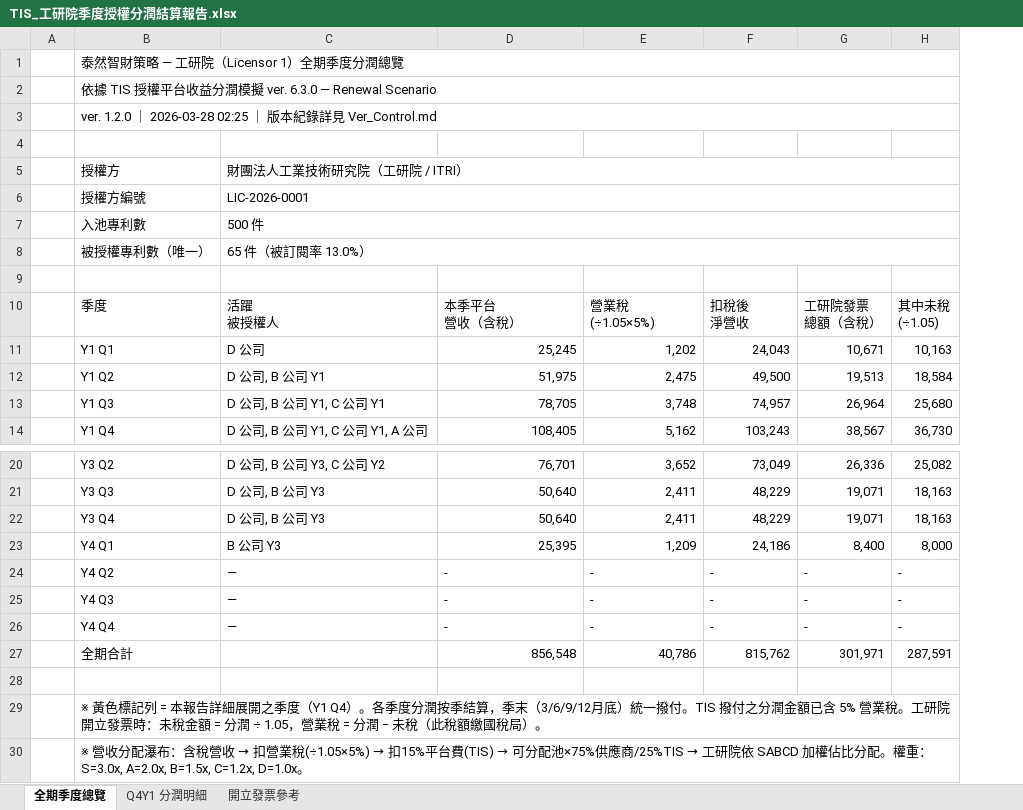
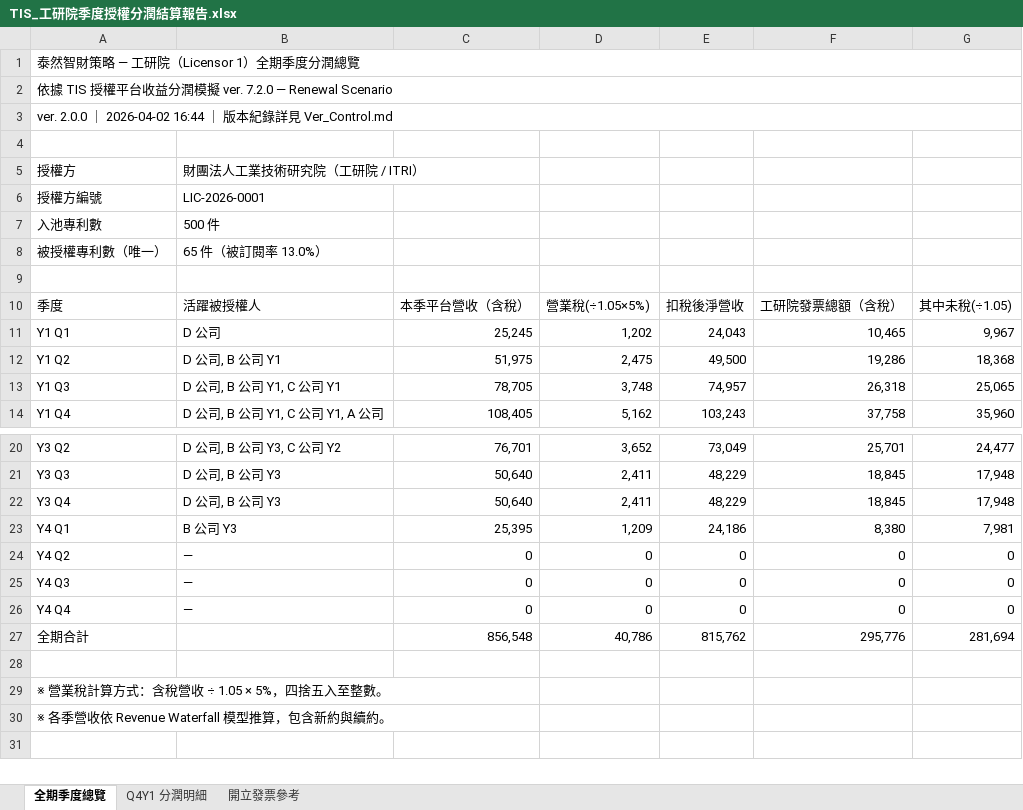
Before and after one commit to mingipeng-commits/TISLicensingPlatform, an Excel workbook: TIS_工研院季度授權分潤結算報告.xlsx, sheet 全期季度總覽, drawn as a sheet; only a part is shown, gaps mark what is left out; values as stored, in another font and other column widths than the file's, no cell formats; removed rows and columns are numbered as before the commit, all else as after; ↵ is a line break in a cell; the diff names each change by its address in the sheet, - before the commit and + after, or states it on an @@ line.

```diff
--- a/TIS_工研院季度授權分潤結算報告.xlsx (sheet 全期季度總覽)
+++ b/TIS_工研院季度授權分潤結算報告.xlsx (sheet 全期季度總覽)
-column A, empty
-column G, rows 10-14: 工研院發票 ↵ 總額（含稅） | 10,671 | 19,513 | 26,964 | 38,567; rows 20-27: 26,336 | 19,071 | 19,071 | 8,400 | - | - | - | 301,971
-column H, rows 10-14: 其中未稅 ↵ (÷1.05) | 10,163 | 18,584 | 25,680 | 36,730; rows 20-27: 25,082 | 18,163 | 18,163 | 8,000 | - | - | - | 287,591
+column F, rows 10-14: 工研院發票總額（含稅） | 10,465 | 19,286 | 26,318 | 37,758; rows 20-27: 25,701 | 18,845 | 18,845 | 8,380 | 0 | 0 | 0 | 295,776
+column G, rows 10-14: 其中未稅(÷1.05) | 9,967 | 18,368 | 25,065 | 35,960; rows 20-27: 24,477 | 17,948 | 17,948 | 7,981 | 0 | 0 | 0 | 281,694
-A2: …模擬 ver. 6.3.0 — Renewal Scenario
+A2: …模擬 ver. 7.2.0 — Renewal Scenario
-A3: ver. 1.2.0 ｜ 2026-03-28 02:25 ｜…
+A3: ver. 2.0.0 ｜ 2026-04-02 16:44 ｜…
-C5:H5 merged
-C6:H6 merged
-C7:H7 merged
-C8:H8 merged
-B10: 活躍 ↵ 被授權人
+B10: 活躍被授權人
-C10: 本季平台 ↵ 營收（含稅）
+C10: 本季平台營收（含稅）
-D10: 營業稅 ↵ (÷1.05×5%)
+D10: 營業稅(÷1.05×5%)
-E10: 扣稅後 ↵ 淨營收
+E10: 扣稅後淨營收
-C24:C26: -
+C24:C26: 0
-D24:D26: -
+D24:D26: 0
-E24:E26: -
+E24:E26: 0
-A29: ※ 黃色標記列 = 本報告詳細展開之季度（Y1 Q4）。各季度分潤按季結算，季末（3/6/9/12月底）統一撥付。TIS 撥付之分潤金額已含 5% 營業稅。工研院開立發票時：未稅金額 = 分潤 ÷ 1.05，營業稅 = 分潤 − 未稅（此稅額繳國稅局）。
+A29: ※ 營業稅計算方式：含稅營收 ÷ 1.05 × 5%，四捨五入至整數。
-B29:H29 merged
@@ A30: ※ 營收分配瀑布：含稅營收 → 扣營業稅(÷1.05×5%) → 扣15%平台費(TIS) → 可分配池×75%供應商/25%TIS → 工研院依 SABCD 加權佔比分配。權重：S=3.0x, A=2.0x, B=1.5x, C=1.2x, D=1.0x。 → ※ 各季營收依 Revenue Waterfall 模型推算，包含新約與續約。 @@
-B30:H30 merged
```
Also changed, not shown: sheet Q4Y1 分潤明細, sheet 開立發票參考, cell formats, formulas that keep their value, 1 other file.
